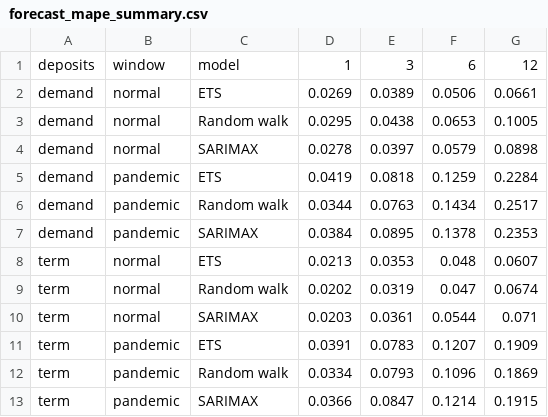
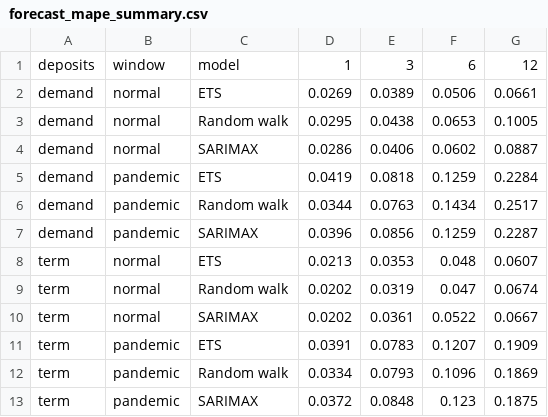
Before and after one commit to IgnacioMendozaRojas/chile-bank-liquidity, a CSV file: data/processed/forecast_mape_summary.csv, drawn as a sheet.

```diff
--- a/data/processed/forecast_mape_summary.csv
+++ b/data/processed/forecast_mape_summary.csv
@@ -3,11 +3,11 @@ demand,normal,ETS,0.0269,0.0389,0.0506,0.0661
 demand,normal,Random walk,0.0295,0.0438,0.0653,0.1005
-demand,normal,SARIMAX,0.0278,0.0397,0.0579,0.0898
+demand,normal,SARIMAX,0.0286,0.0406,0.0602,0.0887
 demand,pandemic,ETS,0.0419,0.0818,0.1259,0.2284
 demand,pandemic,Random walk,0.0344,0.0763,0.1434,0.2517
-demand,pandemic,SARIMAX,0.0384,0.0895,0.1378,0.2353
+demand,pandemic,SARIMAX,0.0396,0.0856,0.1259,0.2287
 term,normal,ETS,0.0213,0.0353,0.048,0.0607
 term,normal,Random walk,0.0202,0.0319,0.047,0.0674
-term,normal,SARIMAX,0.0203,0.0361,0.0544,0.071
+term,normal,SARIMAX,0.0202,0.0361,0.0522,0.0667
 term,pandemic,ETS,0.0391,0.0783,0.1207,0.1909
 term,pandemic,Random walk,0.0334,0.0793,0.1096,0.1869
-term,pandemic,SARIMAX,0.0366,0.0847,0.1214,0.1915
+term,pandemic,SARIMAX,0.0372,0.0848,0.123,0.1875
```
Also changed, not shown: data/processed/forecast_compare.csv, data/processed/forecast_errors.csv, 17 other files.
